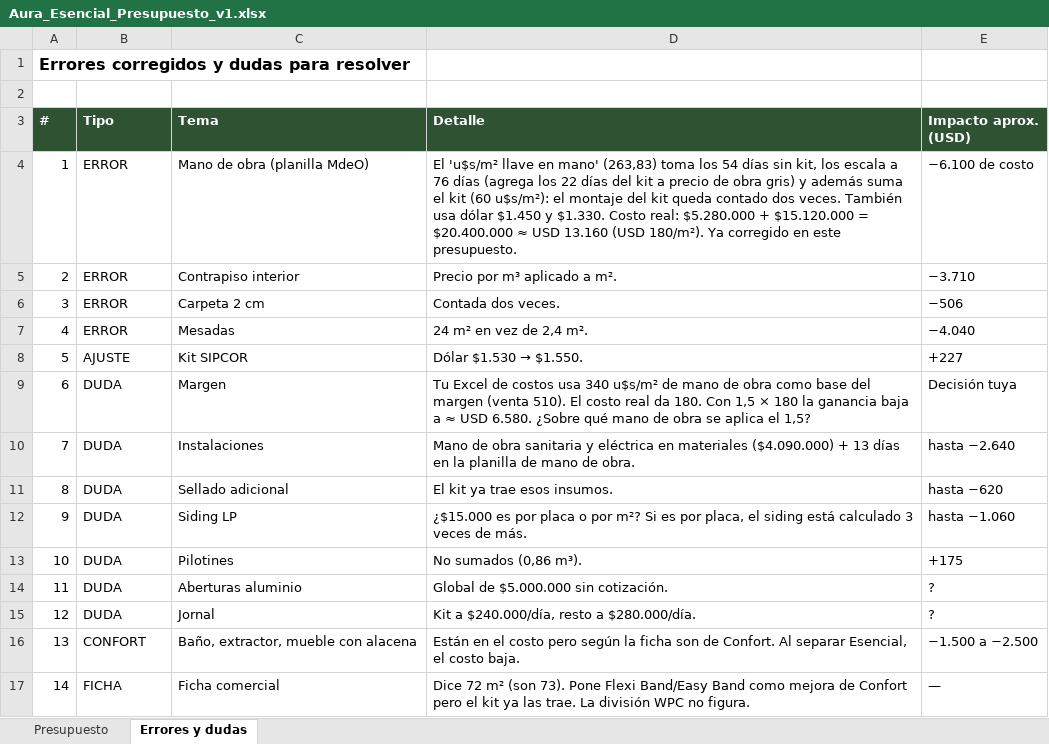
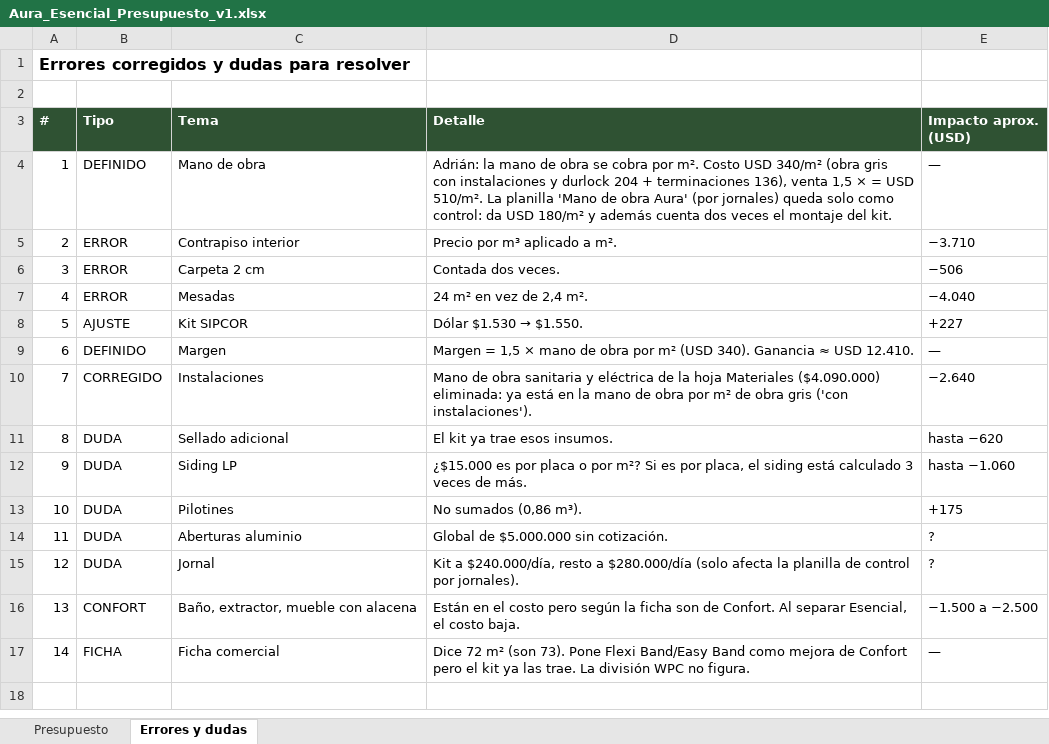
Before and after one commit to Urban-Murphy/Urban, an Excel workbook: URBANSIP/AURA/Aura_Esencial_Presupuesto_v1.xlsx, sheet Errores y dudas, drawn as a sheet; values as stored, in another font and other column widths than the file's, no borders; the diff names each change by its address in the sheet, - before the commit and + after, or states it on an @@ line.

```diff
--- a/URBANSIP/AURA/Aura_Esencial_Presupuesto_v1.xlsx (sheet Errores y dudas)
+++ b/URBANSIP/AURA/Aura_Esencial_Presupuesto_v1.xlsx (sheet Errores y dudas)
-B4 (Tipo): ERROR
+B4 (Tipo): DEFINIDO
-C4 (Tema): Mano de obra (planilla MdeO)
+C4 (Tema): Mano de obra
-D4 (Detalle): El 'u$s/m² llave en mano' (263,83) toma los 54 días sin kit, los escala a 76 días (agrega los 22 días del kit a precio de obra gris) y además suma el kit (60 u$s/m²): el montaje del kit queda contado dos veces. También usa dólar $1.450 y $1.330. Costo real: $5.280.000 + $15.120.000 = $20.400.000 ≈ USD 13.160 (USD 180/m²). Ya corregido en este presupuesto.
+D4 (Detalle): Adrián: la mano de obra se cobra por m². Costo USD 340/m² (obra gris con instalaciones y durlock 204 + terminaciones 136), venta 1,5 × = USD 510/m². La planilla 'Mano de obra Aura' (por jornales) queda solo como control: da USD 180/m² y además cuenta dos veces el montaje del kit.
-E4 (Impacto aprox. (USD)): −6.100 de costo
+E4 (Impacto aprox. (USD)): —
-B9 (Tipo): DUDA
+B9 (Tipo): DEFINIDO
-D9 (Detalle): Tu Excel de costos usa 340 u$s/m² de mano de obra como base del margen (venta 510). El costo real da 180. Con 1,5 × 180 la ganancia baja a ≈ USD 6.580. ¿Sobre qué mano de obra se aplica el 1,5?
+D9 (Detalle): Margen = 1,5 × mano de obra por m² (USD 340). Ganancia ≈ USD 12.410.
-E9 (Impacto aprox. (USD)): Decisión tuya
+E9 (Impacto aprox. (USD)): —
-B10 (Tipo): DUDA
+B10 (Tipo): CORREGIDO
-D10 (Detalle): …y eléctrica en materiales ($4.090.000) + 13 días en la planilla de mano de obra.
+D10 (Detalle): …y eléctrica de la hoja Materiales ($4.090.000) eliminada: ya está en la mano de obra por m² de obra gris ('con instalaciones').
-E10 (Impacto aprox. (USD)): hasta −2.640
+E10 (Impacto aprox. (USD)): −2.640
-D15 (Detalle): …resto a $280.000/día.
+D15 (Detalle): …resto a $280.000/día (solo afecta la planilla de control por jornales).
```
Also changed, not shown: sheet Presupuesto, URBANSIP/AURA/Aura_Precio_Venta.xlsx, URBANSIP/AURA/Aura_Revision_Costo_30-09-26.xlsx.
